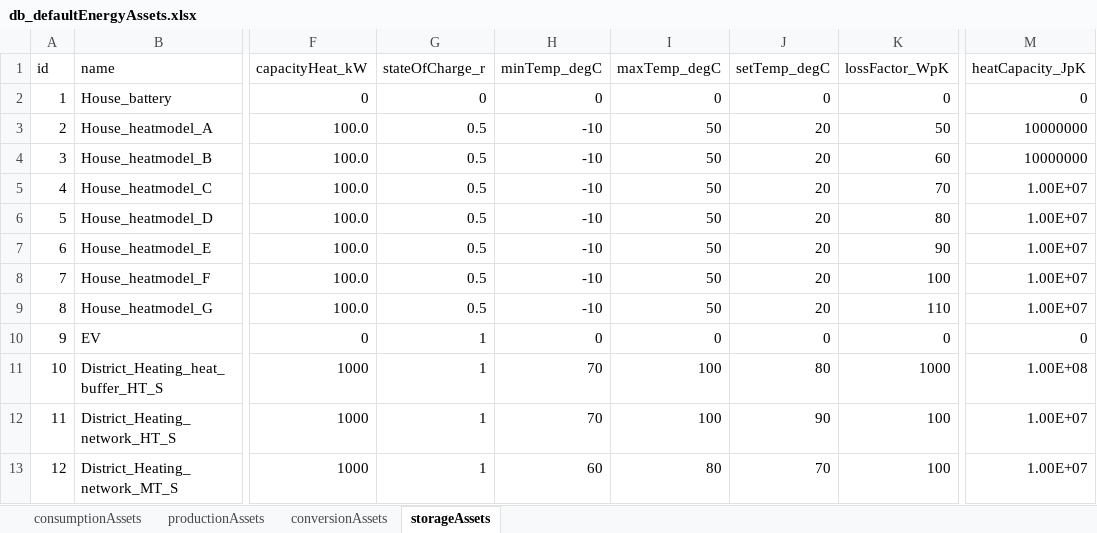
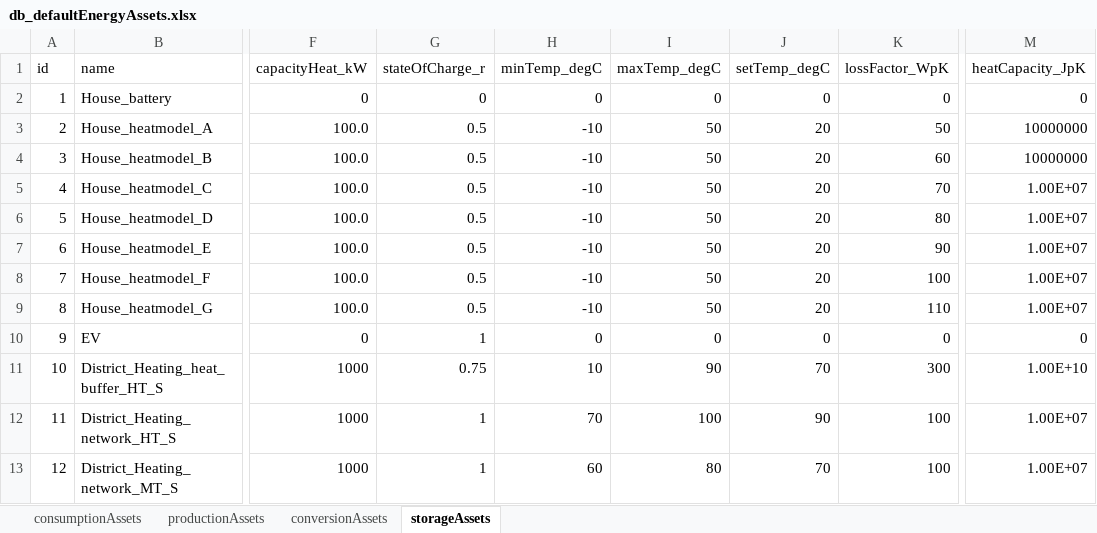
Before and after one commit to Zenmo/HOLON, an Excel workbook: Base/db_defaultEnergyAssets.xlsx, sheet storageAssets, drawn as a sheet; only a part is shown, gaps mark what is left out; values as stored, in another font and other column widths than the file's, no borders; the diff names each change by its address in the sheet, - before the commit and + after, or states it on an @@ line.

```diff
--- a/Base/db_defaultEnergyAssets.xlsx (sheet storageAssets)
+++ b/Base/db_defaultEnergyAssets.xlsx (sheet storageAssets)
-G11 (stateOfCharge_r): 1
+G11 (stateOfCharge_r): 0.75
-H11 (minTemp_degC): 70
+H11 (minTemp_degC): 10
-I11 (maxTemp_degC): 100
+I11 (maxTemp_degC): 90
-J11 (setTemp_degC): 80
+J11 (setTemp_degC): 70
-K11 (lossFactor_WpK): 1000
+K11 (lossFactor_WpK): 300
-M11 (heatCapacity_JpK): 1.00E+08
+M11 (heatCapacity_JpK): 1.00E+10
```
Also changed, not shown: sheet conversionAssets, Base/db_backboneConfig_300.xlsx, 9 other files.
